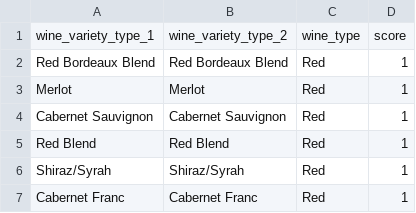
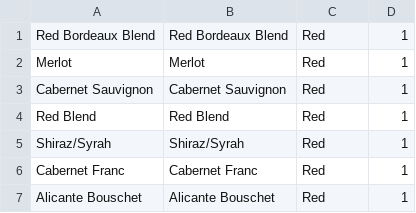
Before and after one commit to dvguruprasad/retail_demo, a CSV file: lib/tasks/data/wine_varietal.csv (was lib/tasks/data/varietal.csv), drawn as a sheet; only a part is shown; the shorter side is filled out with more unchanged rows; the diff names each change by its address in the sheet, - before the commit and + after, or states it on an @@ line.

Commit message:
seeding wine varietal similarity scores

```diff
--- a/lib/tasks/data/varietal.csv
+++ b/lib/tasks/data/wine_varietal.csv
-row 1: wine_variety_type_1 | wine_variety_type_2 | wine_type | score
```
Also changed, not shown: 2 other files.
